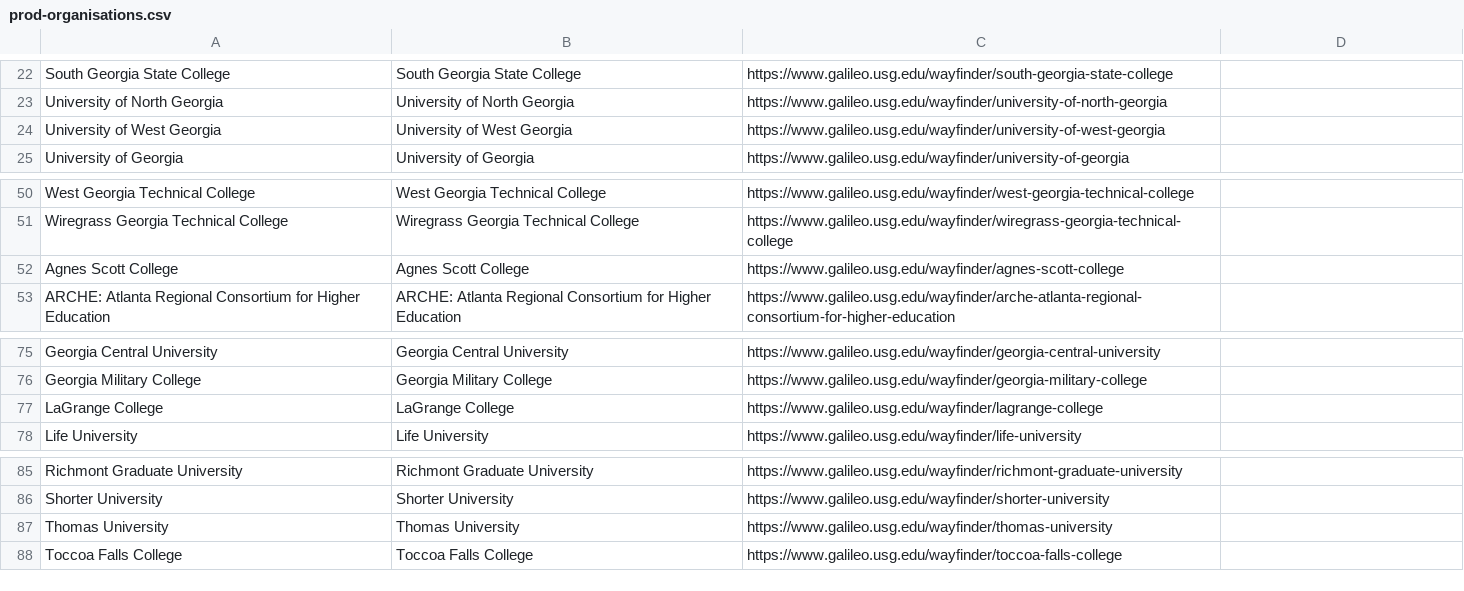
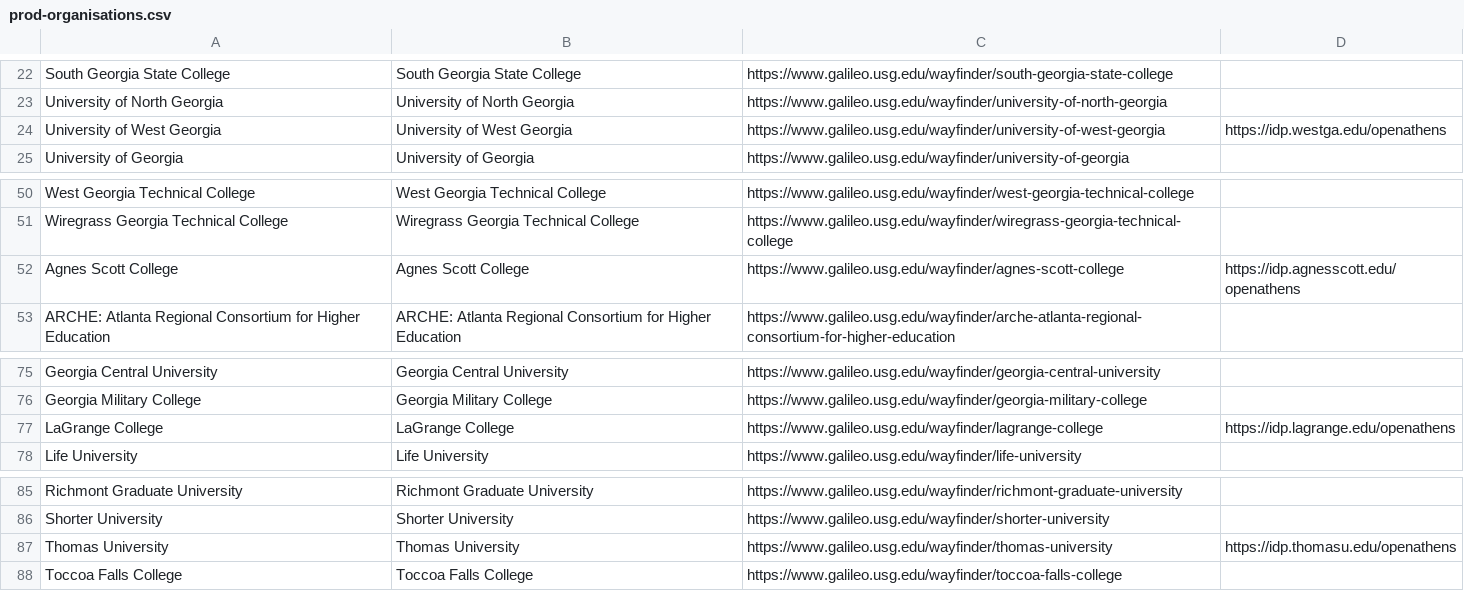
Before and after one commit to openathens/non-fed-orgs, a CSV file: prod-organisations.csv, drawn as a sheet; only a part is shown, gaps mark what is left out; the diff covers the shown part only.

```diff
--- a/prod-organisations.csv
+++ b/prod-organisations.csv
@@ -24 +24 @@ University of North Georgia,University of North Georgia,https://www.galileo.usg.
-University of West Georgia,University of West Georgia,https://www.galileo.usg.edu/wayfinder/university-of-west-georgia
+University of West Georgia,University of West Georgia,https://www.galileo.usg.edu/wayfinder/university-of-west-georgia,https://idp.westga.edu/openathens
@@ -52 +52 @@ Wiregrass Georgia Technical College,Wiregrass Georgia Technical College,https://
-Agnes Scott College,Agnes Scott College,https://www.galileo.usg.edu/wayfinder/agnes-scott-college
+Agnes Scott College,Agnes Scott College,https://www.galileo.usg.edu/wayfinder/agnes-scott-college,https://idp.agnesscott.edu/openathens
@@ -77 +77 @@ Georgia Military College,Georgia Military College,https://www.galileo.usg.edu/wa
-LaGrange College,LaGrange College,https://www.galileo.usg.edu/wayfinder/lagrange-college
+LaGrange College,LaGrange College,https://www.galileo.usg.edu/wayfinder/lagrange-college,https://idp.lagrange.edu/openathens
@@ -87 +87 @@ Shorter University,Shorter University,https://www.galileo.usg.edu/wayfinder/shor
-Thomas University,Thomas University,https://www.galileo.usg.edu/wayfinder/thomas-university
+Thomas University,Thomas University,https://www.galileo.usg.edu/wayfinder/thomas-university,https://idp.thomasu.edu/openathens
```
Also changed, not shown: 9 edited cells elsewhere in this file.
